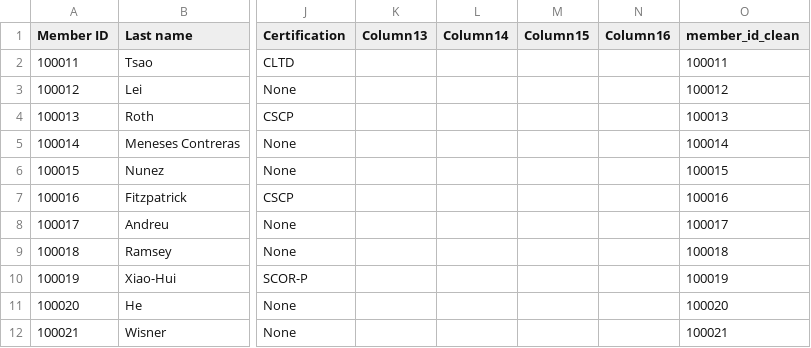
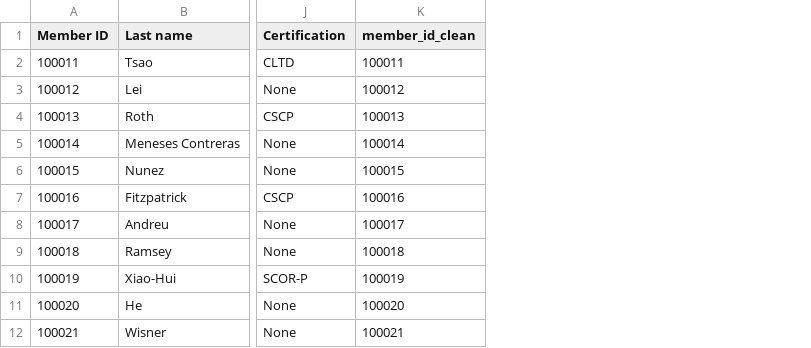
Before and after one commit to turkialqhta/membership-data-cleaning, a CSV file: members_clean.csv, drawn as a sheet; only a part is shown, gaps mark what is left out; the diff names each change by its address in the sheet, - before the commit and + after, or states it on an @@ line.

Commit message:
Add files via upload

```diff
--- a/members_clean.csv
+++ b/members_clean.csv
-column K (Column13), empty
-column L (Column14), empty
-column M (Column15), empty
-column N (Column16), empty
```
